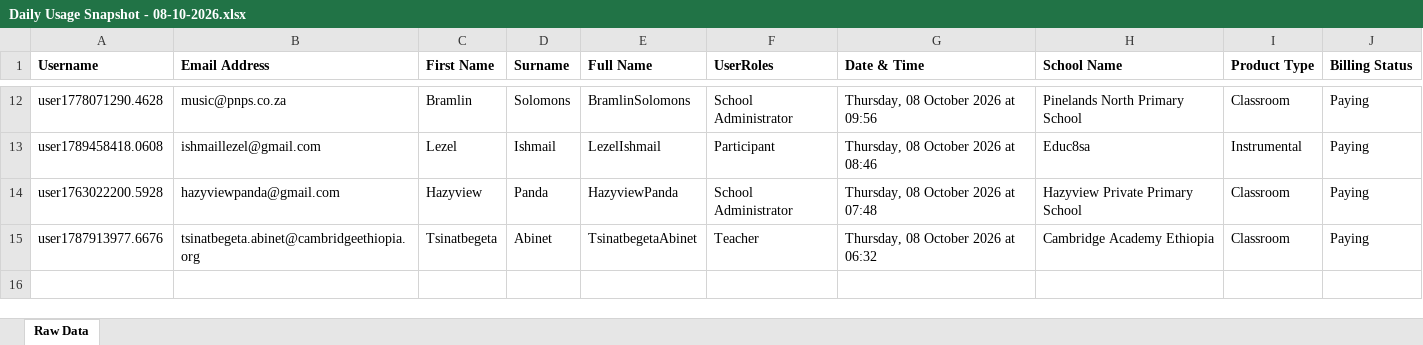
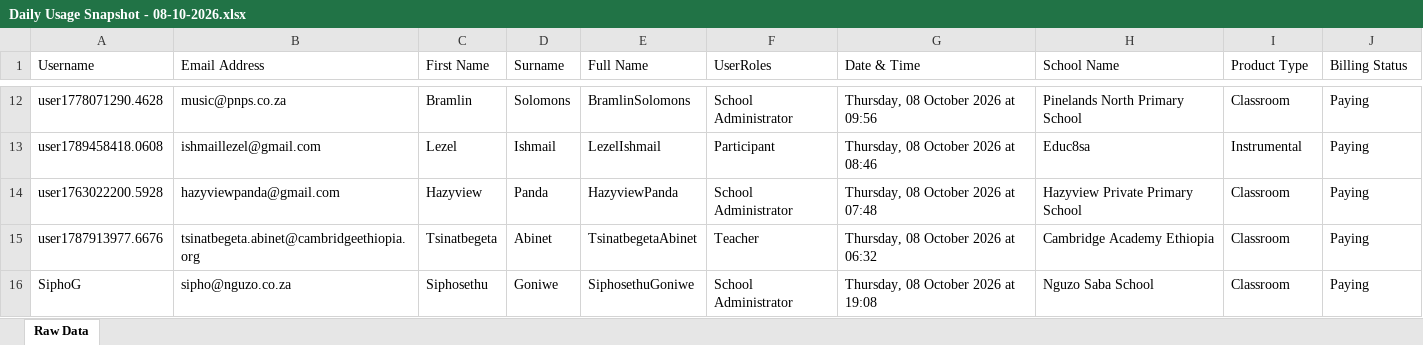
Before and after one commit to EarAcademy/Ear-Academy-Usage-Tracker, an Excel workbook: daily_snapshots/Daily Usage Snapshot - 08-10-2026.xlsx, sheet Raw Data, drawn as a sheet; only a part is shown, gaps mark what is left out; values as stored, in another font and other column widths than the file's, no borders; the diff names each change by its address in the sheet, - before the commit and + after, or states it on an @@ line.

```diff
--- a/daily_snapshots/Daily Usage Snapshot - 08-10-2026.xlsx (sheet Raw Data)
+++ b/daily_snapshots/Daily Usage Snapshot - 08-10-2026.xlsx (sheet Raw Data)
-A1:J1 bold: on
+A1:J1 bold: off
+row 16: SiphoG | sipho@nguzo.co.za | Siphosethu | Goniwe | SiphosethuGoniwe | School Administrator | Thursday, 08 October 2026 at 19:08 | Nguzo Saba School | Classroom | Paying
```
Also changed, not shown: 2 other files.
